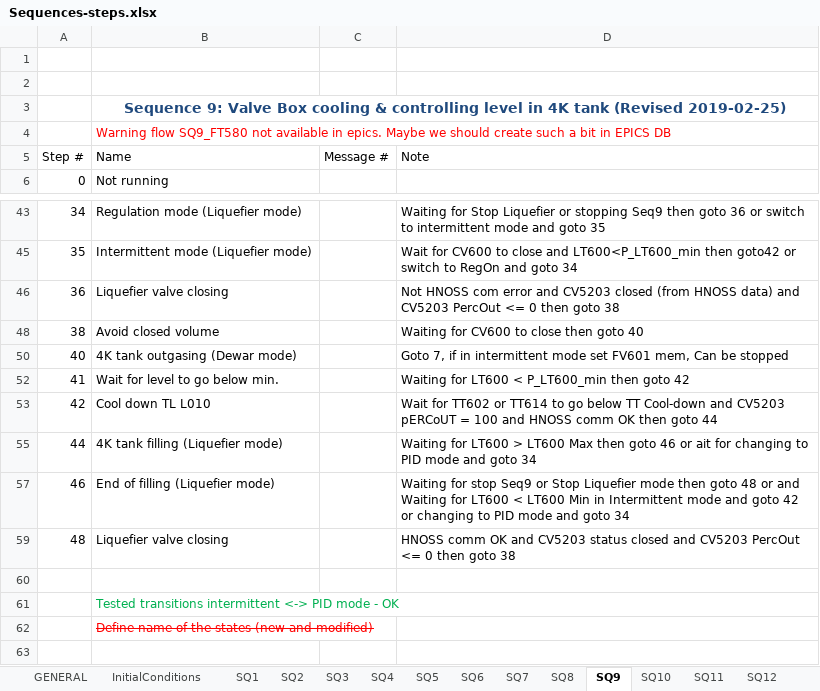
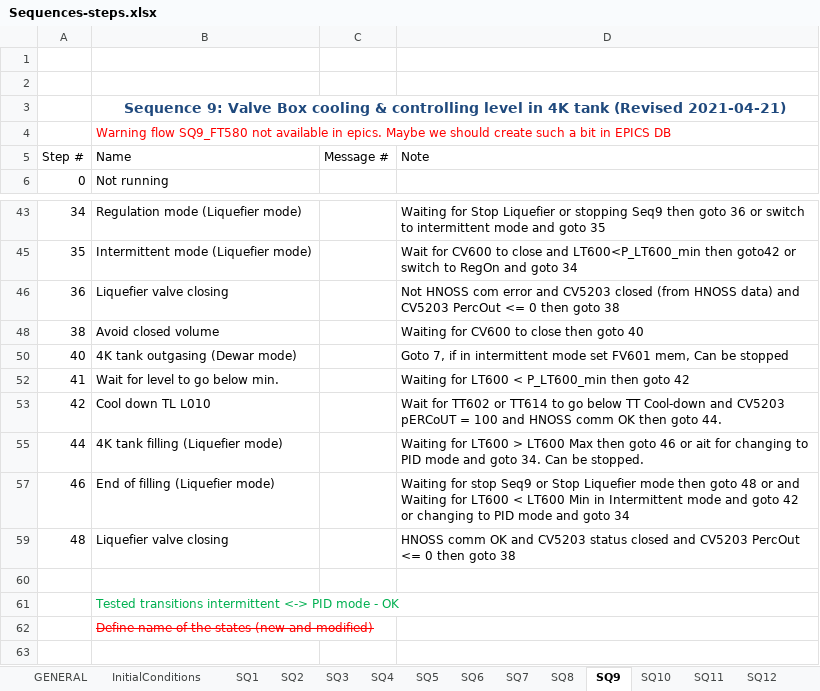
Before and after one commit to freia-lab/e3-gersemi, an Excel workbook: doc/Sequences-steps.xlsx, sheet SQ9, drawn as a sheet; only a part is shown, gaps mark what is left out; values as stored, in another font and other column widths than the file's, no borders; table styles not drawn; the diff names each change by its address in the sheet, - before the commit and + after, or states it on an @@ line.

```diff
--- a/doc/Sequences-steps.xlsx (sheet SQ9)
+++ b/doc/Sequences-steps.xlsx (sheet SQ9)
-B3 (Name): …tank (Revised 2019-02-25)
+B3 (Name): …tank (Revised 2021-04-21)
-D53 (Note): …then goto 44
+D53 (Note): …then goto 44.
-D55 (Note): …and goto 34
+D55 (Note): …and goto 34. Can be stopped.
```
Also changed, not shown: sheet SQ17, other sheet tabs, 4 other files.
